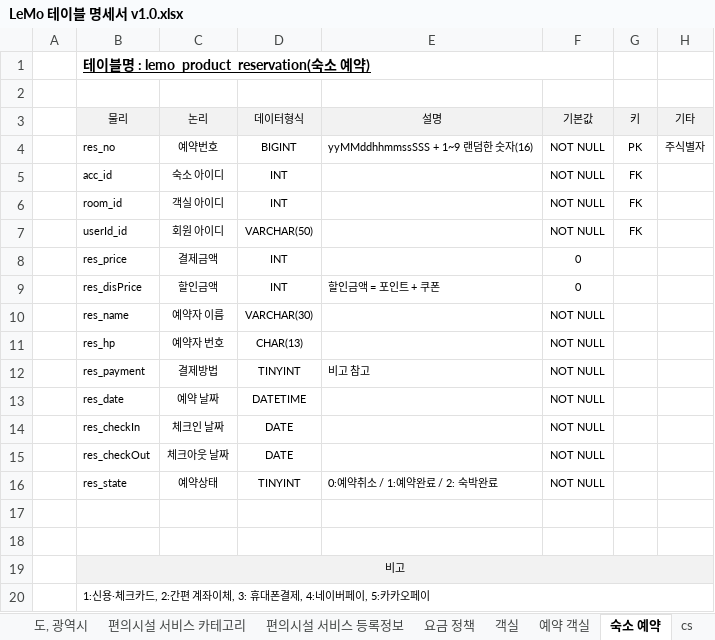
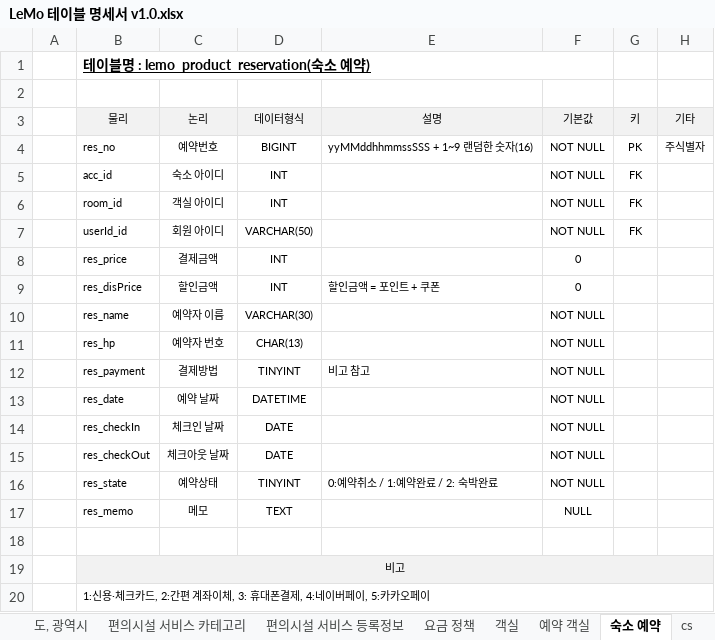
Before and after one commit to ooo3345sjh/LeMo, an Excel workbook: DB/LeMo 테이블 명세서 v1.0.xlsx, sheet 숙소 예약, drawn as a sheet; values as stored, in another font and other column widths than the file's, no borders; the diff names each change by its address in the sheet, - before the commit and + after, or states it on an @@ line.

```diff
--- a/DB/LeMo 테이블 명세서 v1.0.xlsx (sheet 숙소 예약)
+++ b/DB/LeMo 테이블 명세서 v1.0.xlsx (sheet 숙소 예약)
-row 17: (empty)
+row 17:  | res_memo | 메모 | TEXT |  | NULL
```
Also changed, not shown: 3 other files.
